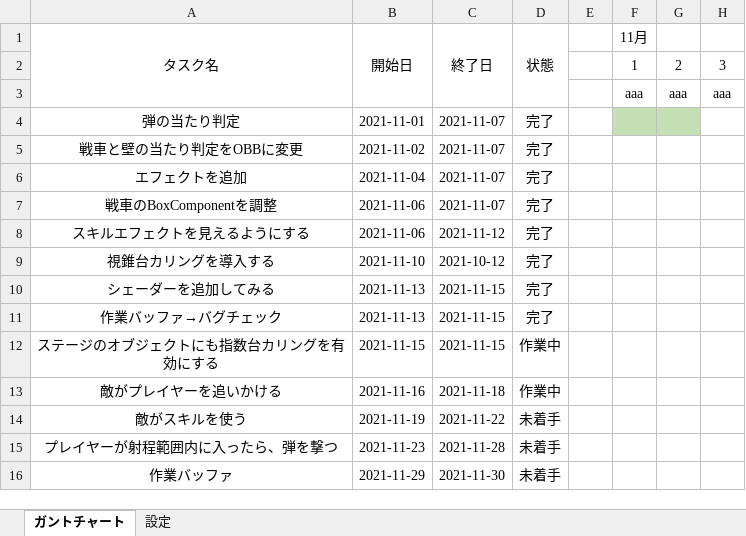
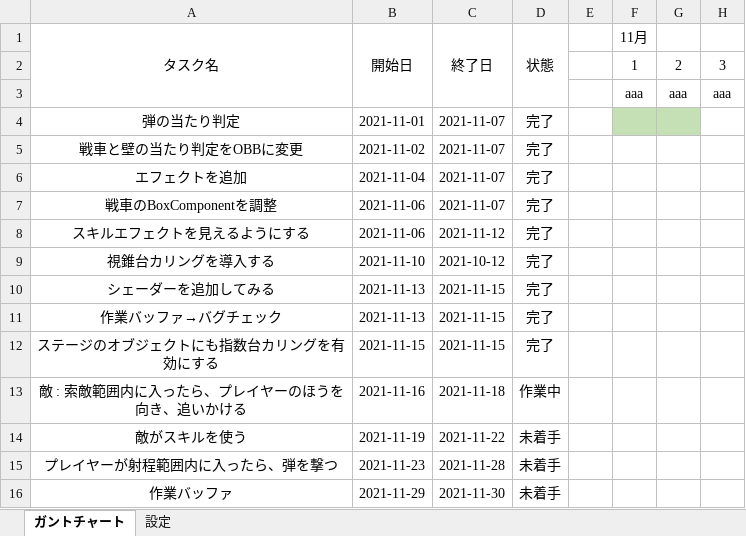
Before and after one commit to chinpanGX/DirectX11_PanzerActionGame, an Excel workbook: 新ガントチャート.xlsx, sheet ガントチャート, drawn as a sheet; only a part is shown; values as stored, in another font and other column widths than the file's, no borders; conditional formats not drawn; the diff names each change by its address in the sheet, - before the commit and + after, or states it on an @@ line.

```diff
--- a/新ガントチャート.xlsx (sheet ガントチャート)
+++ b/新ガントチャート.xlsx (sheet ガントチャート)
-D12 (状態): 作業中
+D12 (状態): 完了
-A13 (タスク名): 敵がプレイヤーを追いかける
+A13 (タスク名): 敵 : 索敵範囲内に入ったら、プレイヤーのほうを向き、追いかける
```
Also changed, not shown: バグ報告レポート.xlsx, 10 other files.
